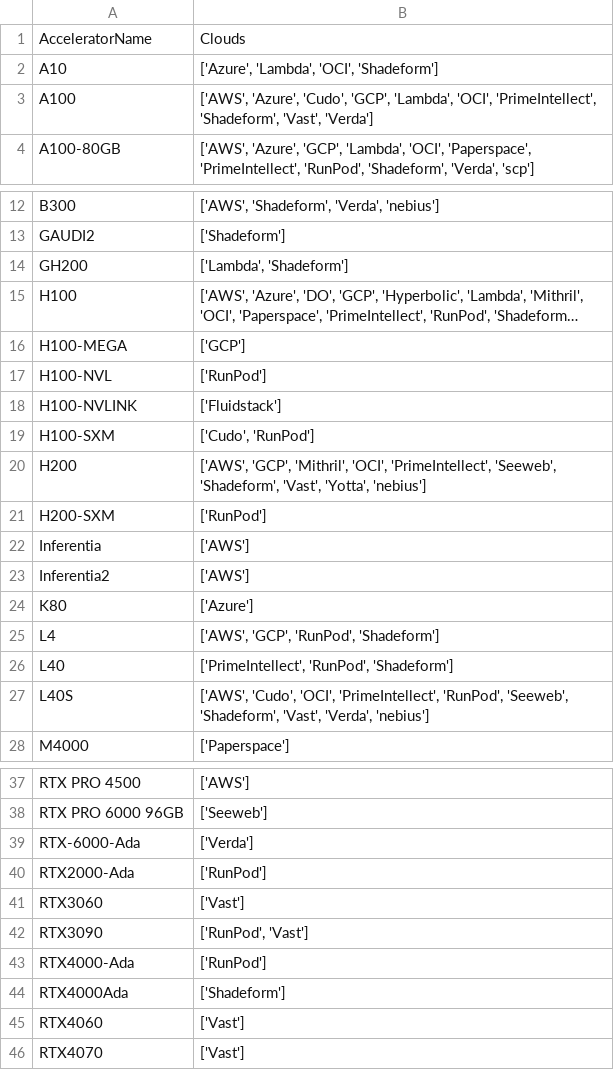
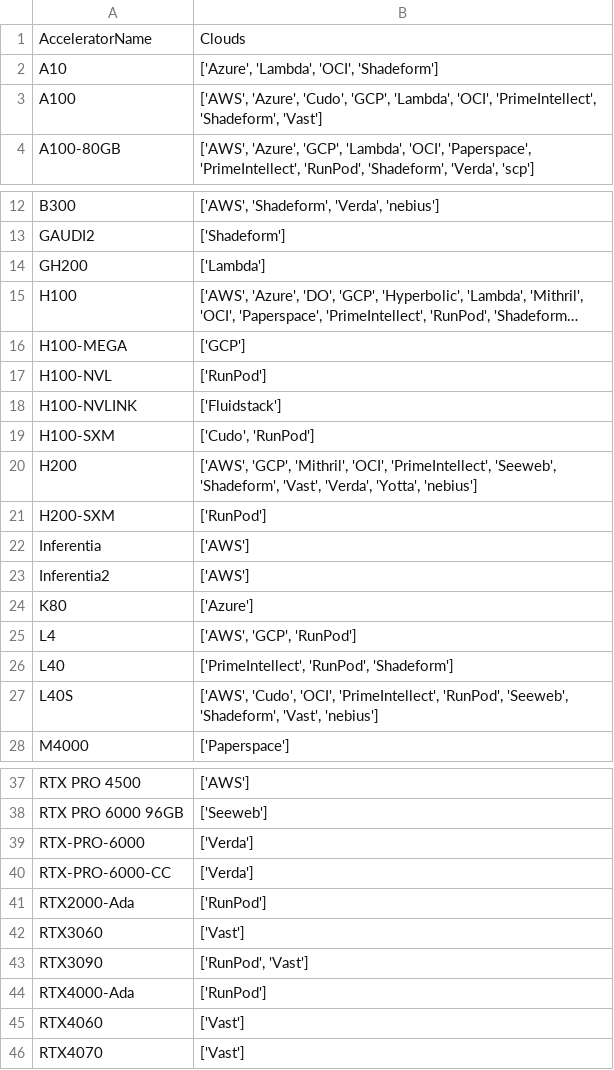
Before and after one commit to skypilot-org/skypilot-catalog, a CSV file: catalogs/v8/common/accelerators.csv, drawn as a sheet; only a part is shown, gaps mark what is left out; long unchanged cells end in …; removed rows and columns are numbered as before the commit, all else as after; the diff names each change by its address in the sheet, - before the commit and + after, or states it on an @@ line.

```diff
--- a/catalogs/v8/common/accelerators.csv
+++ b/catalogs/v8/common/accelerators.csv
-B3: …'PrimeIntellect', 'Shadeform', 'Vast', 'Verda']
+B3: …'PrimeIntellect', 'Shadeform', 'Vast']
-B14: ['Lambda', 'Shadeform']
+B14: ['Lambda']
-B20: …'Shadeform', 'Vast', 'Yotta', 'nebius']
+B20: …'Shadeform', 'Vast', 'Verda', 'Yotta', 'nebius']
-B25: ['AWS', 'GCP', 'RunPod', 'Shadeform']
+B25: ['AWS', 'GCP', 'RunPod']
-B27: …'Shadeform', 'Vast', 'Verda', 'nebius']
+B27: …'Shadeform', 'Vast', 'nebius']
-A39: RTX-6000-Ada
+A39: RTX-PRO-6000
+row 40: RTX-PRO-6000-CC | ['Verda']
-row 44: RTX4000Ada | ['Shadeform']
```
